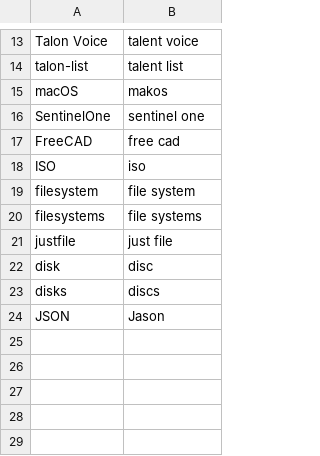
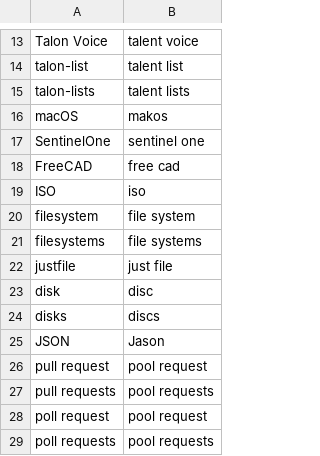
Before and after one commit to imochoa/community, a CSV file: settings/words_to_replace.csv, drawn as a sheet; only a part is shown, gaps mark what is left out; the diff names each change by its address in the sheet, - before the commit and + after, or states it on an @@ line.

Commit message:
More words to replace

```diff
--- a/settings/words_to_replace.csv
+++ b/settings/words_to_replace.csv
+row 15: talon-lists | talent lists
+row 26: pull request | pool request
+row 27: pull requests | pool requests
+row 28: poll request | pool request
+row 29: poll requests | pool requests
```
